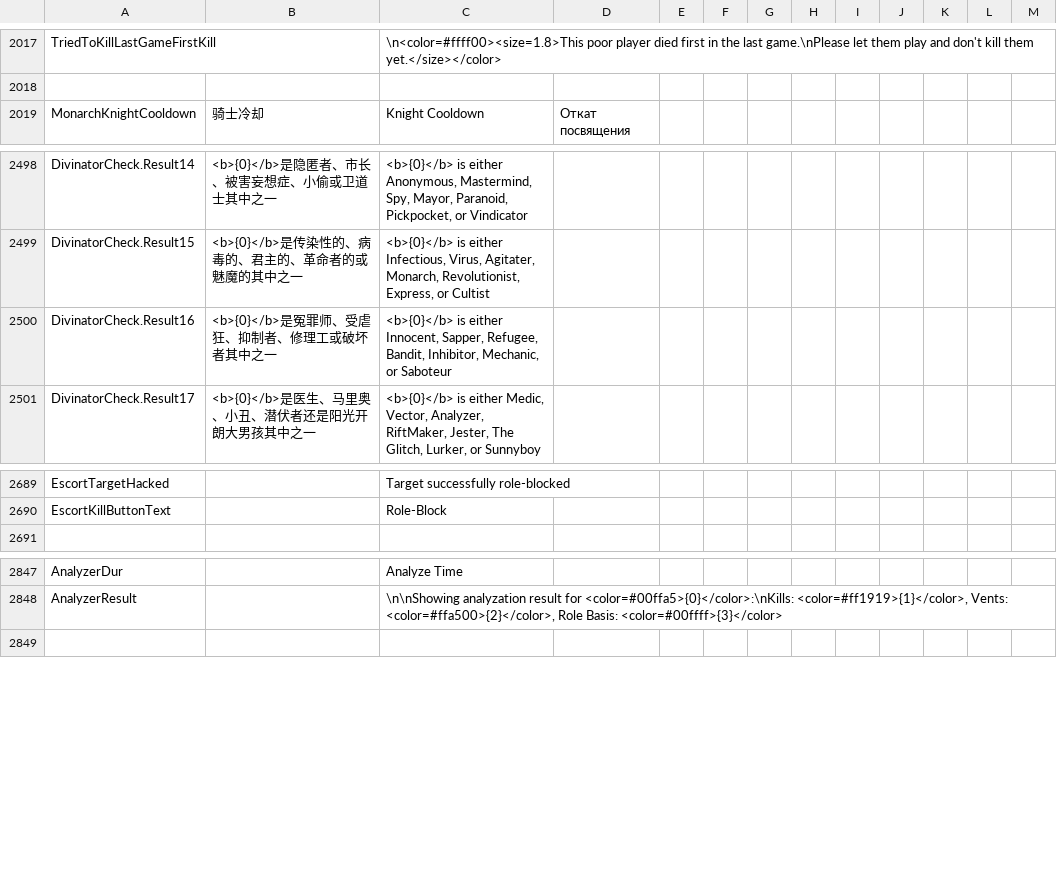
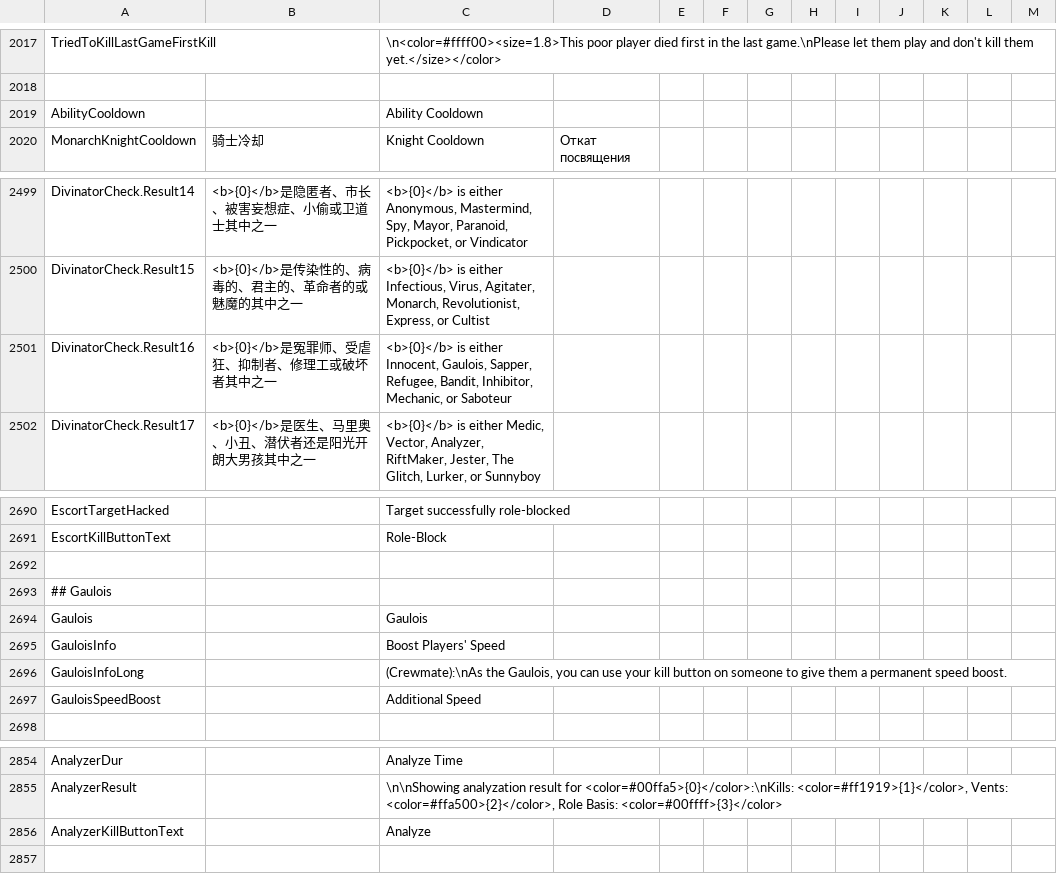
Before and after one commit to Gurge44/EndlessHostRoles, a CSV file: Resources/String.csv, drawn as a sheet; only a part is shown, gaps mark what is left out.

Commit message:
Add Gaulois or whatever, Fix bugs & Add missing strings

```diff
--- a/Resources/String.csv
+++ b/Resources/String.csv
@@ -2019,2 +2019,3 @@
 
+"AbilityCooldown","","Ability Cooldown","","",""
 "MonarchKnightCooldown","骑士冷却","Knight Cooldown","Откат посвящения","",""
@@ -2500,3 +2501,3 @@
 "DivinatorCheck.Result15","<b>{0}</b>是传染性的、病毒的、君主的、革命者的或魅魔的其中之一","<b>{0}</b> is either Infectious, Virus, Agitater, Monarch, Revolutionist, Express, or Cultist","","",""
-"DivinatorCheck.Result16","<b>{0}</b>是冤罪师、受虐狂、抑制者、修理工或破坏者其中之一","<b>{0}</b> is either Innocent, Sapper, Refugee, Bandit, Inhibitor, Mechanic, or Saboteur","","",""
+"DivinatorCheck.Result16","<b>{0}</b>是冤罪师、受虐狂、抑制者、修理工或破坏者其中之一","<b>{0}</b> is either Innocent, Gaulois, Sapper, Refugee, Bandit, Inhibitor, Mechanic, or Saboteur","","",""
 "DivinatorCheck.Result17","<b>{0}</b>是医生、马里奥、小丑、潜伏者还是阳光开朗大男孩其中之一","<b>{0}</b> is either Medic, Vector, Analyzer, RiftMaker, Jester, The Glitch, Lurker, or Sunnyboy","","",""
@@ -2691,2 +2692,8 @@
 "EscortKillButtonText","","Role-Block","","",""
+
+"## Gaulois"
+"Gaulois","","Gaulois","","",""
+"GauloisInfo","","Boost Players' Speed","","",""
+"GauloisInfoLong","","(Crewmate):\nAs the Gaulois, you can use your kill button on someone to give them a permanent speed boost.","","",""
+"GauloisSpeedBoost","","Additional Speed","","",""
 
@@ -2849,2 +2856,3 @@
 "AnalyzerResult","","\n\nShowing analyzation result for <color=#00ffa5>{0}</color>:\nKills: <color=#ff1919>{1}</color>, Vents: <color=#ffa500>{2}</color>, Role Basis: <color=#00ffff>{3}</color>","","",""
+"AnalyzerKillButtonText","","Analyze","","",""
 
```
Also changed, not shown: 21 other files.
